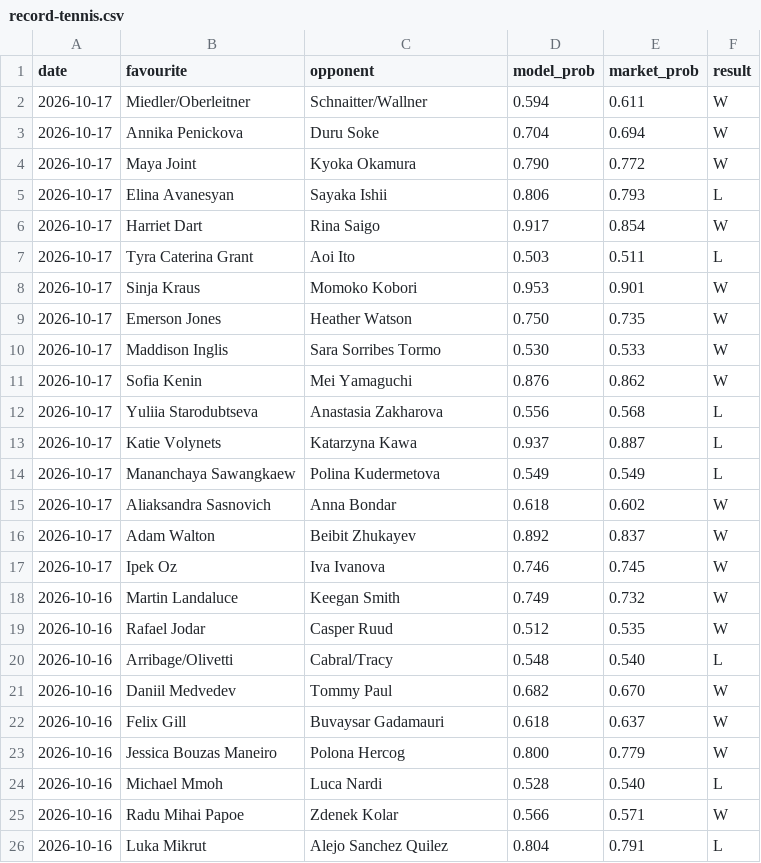
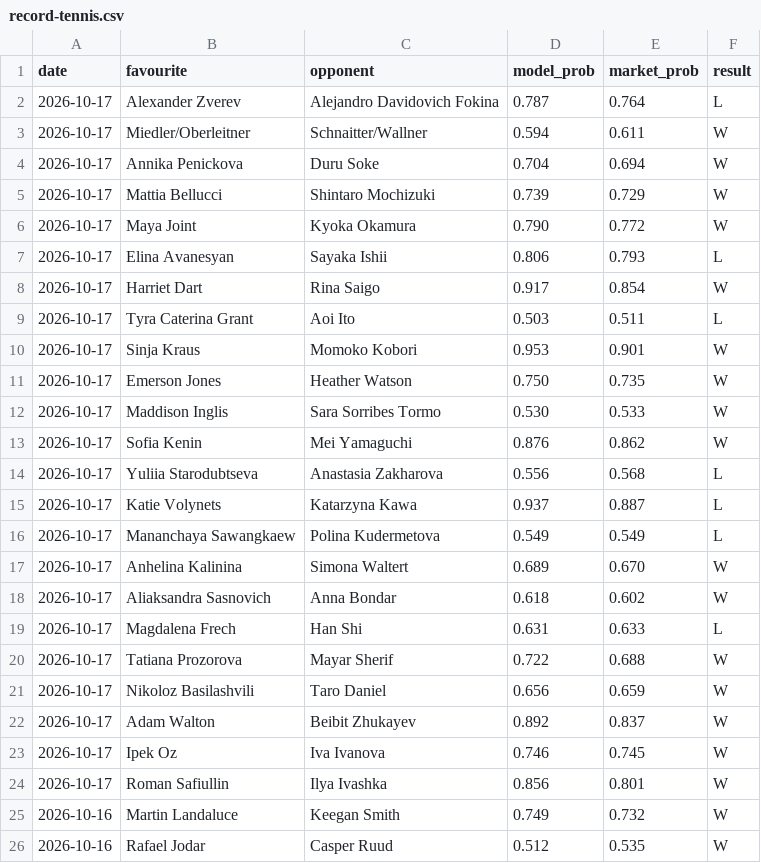
Before and after one commit to Altora-Analytics/altora-analytics, a CSV file: record-tennis.csv, drawn as a sheet; only a part is shown; the shorter side is filled out with more unchanged rows.

Commit message:
tennis overnight record

```diff
--- a/record-tennis.csv
+++ b/record-tennis.csv
@@ -1,4 +1,6 @@
 date,favourite,opponent,model_prob,market_prob,result
+2026-10-17,Alexander Zverev,Alejandro Davidovich Fokina,0.787,0.764,L
 2026-10-17,Miedler/Oberleitner,Schnaitter/Wallner,0.594,0.611,W
 2026-10-17,Annika Penickova,Duru Soke,0.704,0.694,W
+2026-10-17,Mattia Bellucci,Shintaro Mochizuki,0.739,0.729,W
 2026-10-17,Maya Joint,Kyoka Okamura,0.790,0.772,W
@@ -14,5 +16,10 @@ date,favourite,opponent,model_prob,market_prob,result
 2026-10-17,Mananchaya Sawangkaew,Polina Kudermetova,0.549,0.549,L
+2026-10-17,Anhelina Kalinina,Simona Waltert,0.689,0.670,W
 2026-10-17,Aliaksandra Sasnovich,Anna Bondar,0.618,0.602,W
+2026-10-17,Magdalena Frech,Han Shi,0.631,0.633,L
+2026-10-17,Tatiana Prozorova,Mayar Sherif,0.722,0.688,W
+2026-10-17,Nikoloz Basilashvili,Taro Daniel,0.656,0.659,W
 2026-10-17,Adam Walton,Beibit Zhukayev,0.892,0.837,W
 2026-10-17,Ipek Oz,Iva Ivanova,0.746,0.745,W
+2026-10-17,Roman Safiullin,Ilya Ivashka,0.856,0.801,W
 2026-10-16,Martin Landaluce,Keegan Smith,0.749,0.732,W
```
Also changed, not shown: 1 other file.
